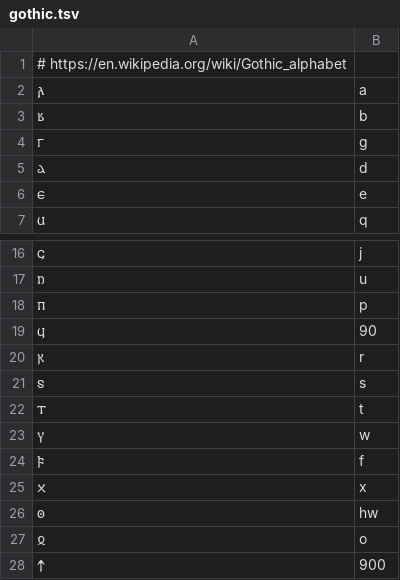
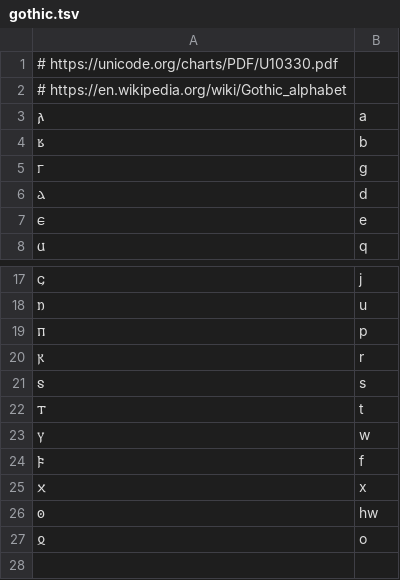
Before and after one commit to anyascii/anyascii, a TSV file: input/tables/gothic.tsv, drawn as a sheet; only a part is shown, gaps mark what is left out.

```diff
--- a/input/tables/gothic.tsv
+++ b/input/tables/gothic.tsv
@@ -1 +1,2 @@
+# https://unicode.org/charts/PDF/U10330.pdf
 # https://en.wikipedia.org/wiki/Gothic_alphabet
@@ -18,3 +19,2 @@
 𐍀	p
-𐍁	90
 𐍂	r
@@ -27,2 +27 @@
 𐍉	o
-𐍊	900
```
Also changed, not shown: input/tables/meetei-mayek.tsv, input/tables/meroitic.tsv, 6 other files.
